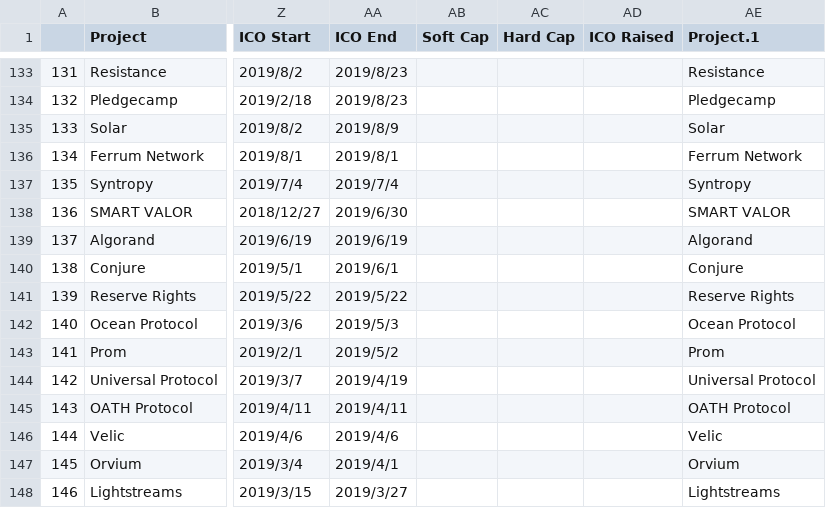
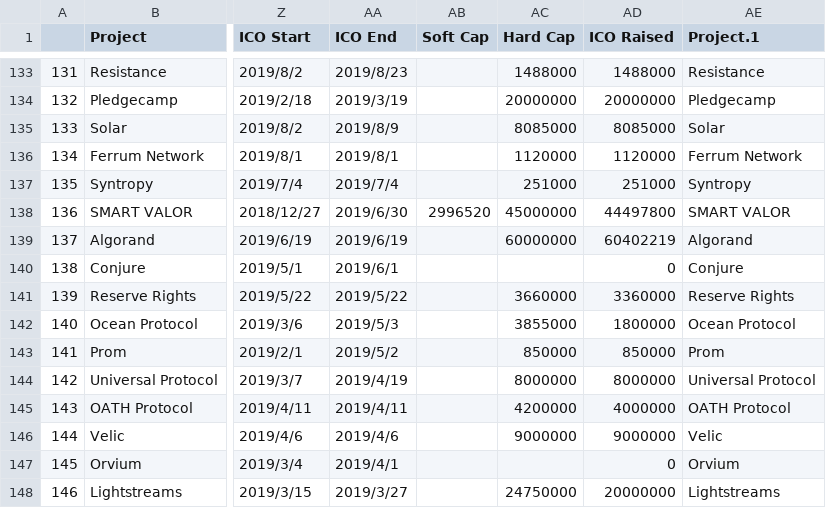
Before and after one commit to MaggieGeGe/ThesisCode, a CSV file: Data/ico_manully.csv, drawn as a sheet; only a part is shown, gaps mark what is left out; the diff covers the shown part only; the diff names each change by its address in the sheet, - before the commit and + after, or states it on an @@ line.

```diff
--- a/Data/ico_manully.csv
+++ b/Data/ico_manully.csv
-AC133 (Hard Cap): (empty)
+AC133 (Hard Cap): 1488000
-AD133 (ICO Raised): (empty)
+AD133 (ICO Raised): 1488000
-AA134 (ICO End): 2019/8/23
+AA134 (ICO End): 2019/3/19
-AC134 (Hard Cap): (empty)
+AC134 (Hard Cap): 20000000
-AD134 (ICO Raised): (empty)
+AD134 (ICO Raised): 20000000
-AC135 (Hard Cap): (empty)
+AC135 (Hard Cap): 8085000
-AD135 (ICO Raised): (empty)
+AD135 (ICO Raised): 8085000
-AC136 (Hard Cap): (empty)
+AC136 (Hard Cap): 1120000
-AD136 (ICO Raised): (empty)
+AD136 (ICO Raised): 1120000
-AC137 (Hard Cap): (empty)
+AC137 (Hard Cap): 251000
-AD137 (ICO Raised): (empty)
+AD137 (ICO Raised): 251000
-AB138 (Soft Cap): (empty)
+AB138 (Soft Cap): 2996520
-AC138 (Hard Cap): (empty)
+AC138 (Hard Cap): 45000000
-AD138 (ICO Raised): (empty)
+AD138 (ICO Raised): 44497800
-AC139 (Hard Cap): (empty)
+AC139 (Hard Cap): 60000000
-AD139 (ICO Raised): (empty)
+AD139 (ICO Raised): 60402219
-AD140 (ICO Raised): (empty)
+AD140 (ICO Raised): 0
-AC141 (Hard Cap): (empty)
+AC141 (Hard Cap): 3660000
-AD141 (ICO Raised): (empty)
+AD141 (ICO Raised): 3360000
-AC142 (Hard Cap): (empty)
+AC142 (Hard Cap): 3855000
-AD142 (ICO Raised): (empty)
+AD142 (ICO Raised): 1800000
-AC143 (Hard Cap): (empty)
+AC143 (Hard Cap): 850000
-AD143 (ICO Raised): (empty)
+AD143 (ICO Raised): 850000
-AC144 (Hard Cap): (empty)
+AC144 (Hard Cap): 8000000
-AD144 (ICO Raised): (empty)
+AD144 (ICO Raised): 8000000
-AC145 (Hard Cap): (empty)
+AC145 (Hard Cap): 4200000
-AD145 (ICO Raised): (empty)
+AD145 (ICO Raised): 4000000
-AC146 (Hard Cap): (empty)
+AC146 (Hard Cap): 9000000
-AD146 (ICO Raised): (empty)
+AD146 (ICO Raised): 9000000
-AD147 (ICO Raised): (empty)
+AD147 (ICO Raised): 0
-AC148 (Hard Cap): (empty)
+AC148 (Hard Cap): 24750000
-AD148 (ICO Raised): (empty)
+AD148 (ICO Raised): 20000000
```
Also changed, not shown: 79 edited cells elsewhere in this file.
